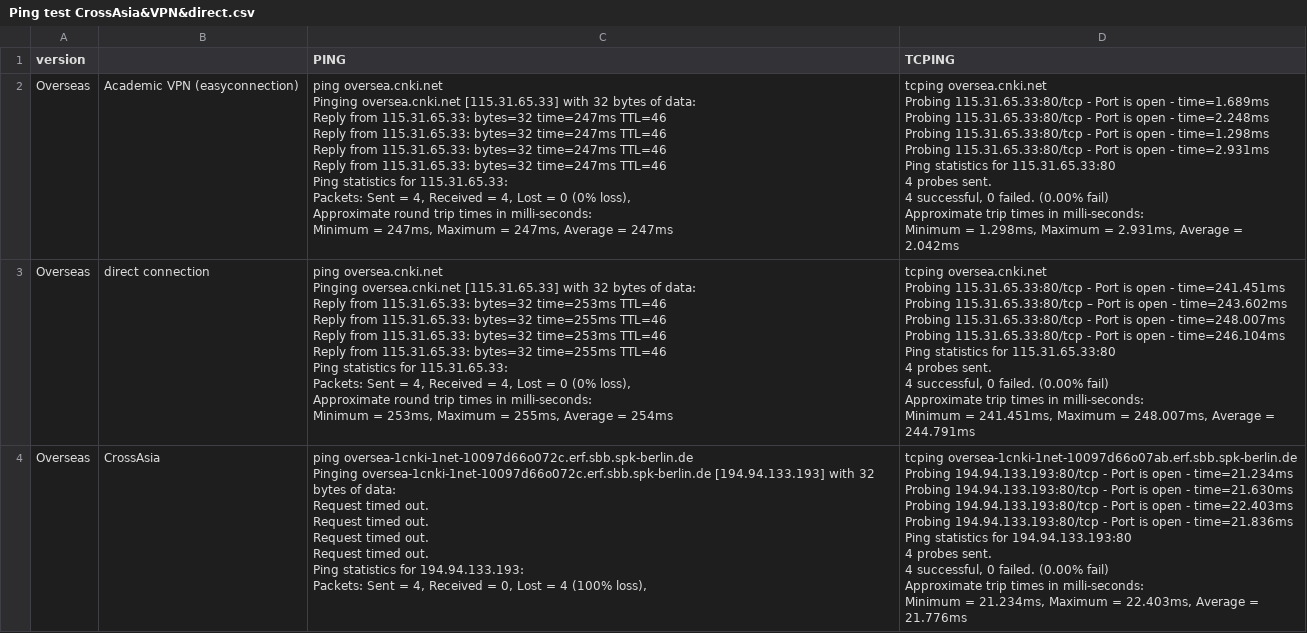
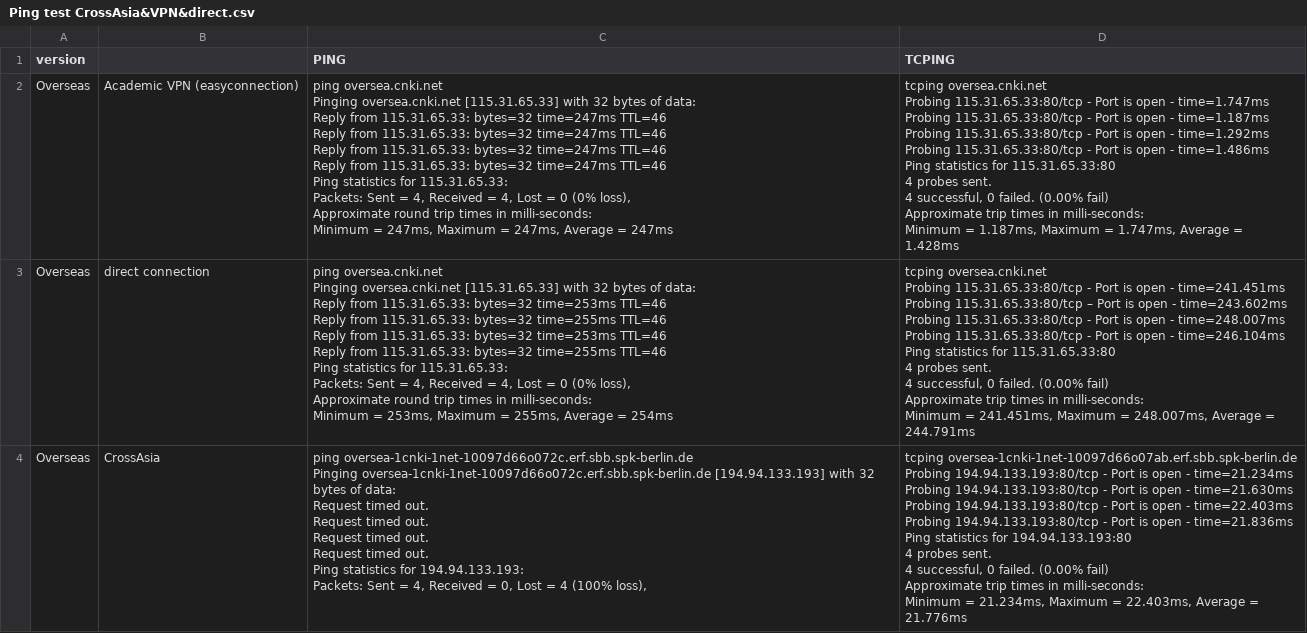
Before and after one commit to hcts-hra/dh-eastasia-data, a CSV file: src/CNKI/PING to overseas CNKI/Ping test CrossAsia&VPN&direct.csv, drawn as a sheet.

Commit message:
Update Ping test CrossAsia&VPN&direct.csv

```diff
--- a/src/CNKI/PING to overseas CNKI/Ping test CrossAsia&VPN&direct.csv
+++ b/src/CNKI/PING to overseas CNKI/Ping test CrossAsia&VPN&direct.csv
@@ -1,26 +1,26 @@
 version,,PING,TCPING
-Overseas,"Academic VPN (easyconnection)
-","ping oversea.cnki.net
-
-Pinging oversea.cnki.net [115.31.65.33] with 32 bytes of data:
-Reply from 115.31.65.33: bytes=32 time=247ms TTL=46
-Reply from 115.31.65.33: bytes=32 time=247ms TTL=46
-Reply from 115.31.65.33: bytes=32 time=247ms TTL=46
-Reply from 115.31.65.33: bytes=32 time=247ms TTL=46
-
-Ping statistics for 115.31.65.33:
-    Packets: Sent = 4, Received = 4, Lost = 0 (0% loss),
-Approximate round trip times in milli-seconds:
-    Minimum = 247ms, Maximum = 247ms, Average = 247ms","tcping oversea.cnki.net
-
-Probing 115.31.65.33:80/tcp - Port is open - time=1.689ms
-Probing 115.31.65.33:80/tcp - Port is open - time=2.248ms
-Probing 115.31.65.33:80/tcp - Port is open - time=1.298ms
-Probing 115.31.65.33:80/tcp - Port is open - time=2.931ms
-
-Ping statistics for 115.31.65.33:80
-     4 probes sent.
-     4 successful, 0 failed.  (0.00% fail)
-Approximate trip times in milli-seconds:
-     Minimum = 1.298ms, Maximum = 2.931ms, Average = 2.042ms"
+Overseas,"Academic VPN (easyconnection)
+","ping oversea.cnki.net
+
+Pinging oversea.cnki.net [115.31.65.33] with 32 bytes of data:
+Reply from 115.31.65.33: bytes=32 time=247ms TTL=46
+Reply from 115.31.65.33: bytes=32 time=247ms TTL=46
+Reply from 115.31.65.33: bytes=32 time=247ms TTL=46
+Reply from 115.31.65.33: bytes=32 time=247ms TTL=46
+
+Ping statistics for 115.31.65.33:
+    Packets: Sent = 4, Received = 4, Lost = 0 (0% loss),
+Approximate round trip times in milli-seconds:
+    Minimum = 247ms, Maximum = 247ms, Average = 247ms","tcping oversea.cnki.net
+
+Probing 115.31.65.33:80/tcp - Port is open - time=1.747ms
+Probing 115.31.65.33:80/tcp - Port is open - time=1.187ms
+Probing 115.31.65.33:80/tcp - Port is open - time=1.292ms
+Probing 115.31.65.33:80/tcp - Port is open - time=1.486ms
+
+Ping statistics for 115.31.65.33:80
+     4 probes sent.
+     4 successful, 0 failed.  (0.00% fail)
+Approximate trip times in milli-seconds:
+     Minimum = 1.187ms, Maximum = 1.747ms, Average = 1.428ms"
 Overseas,direct connection,"ping oversea.cnki.net
```
